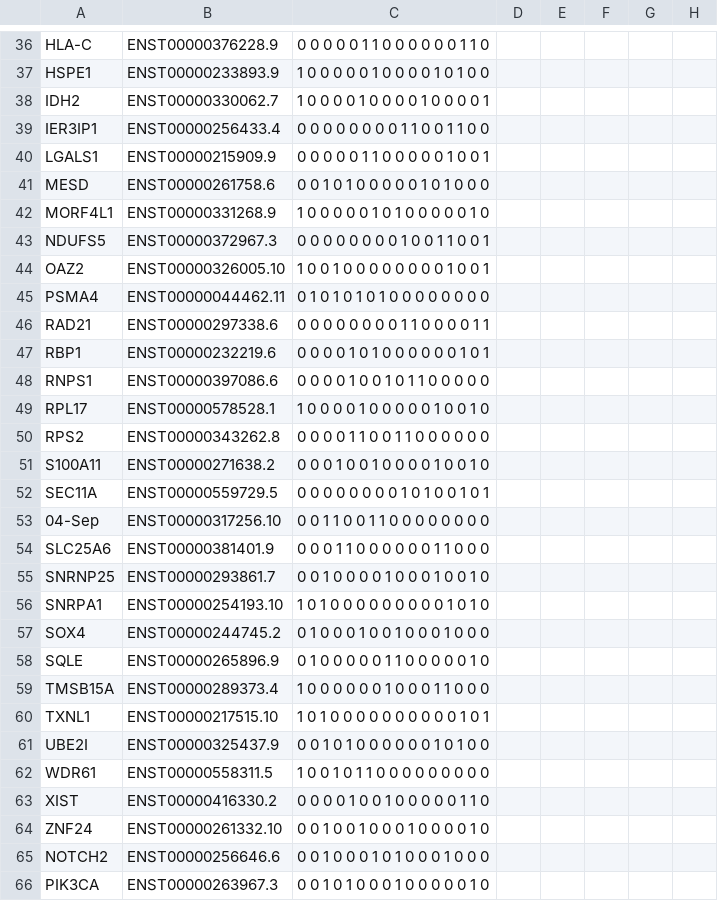
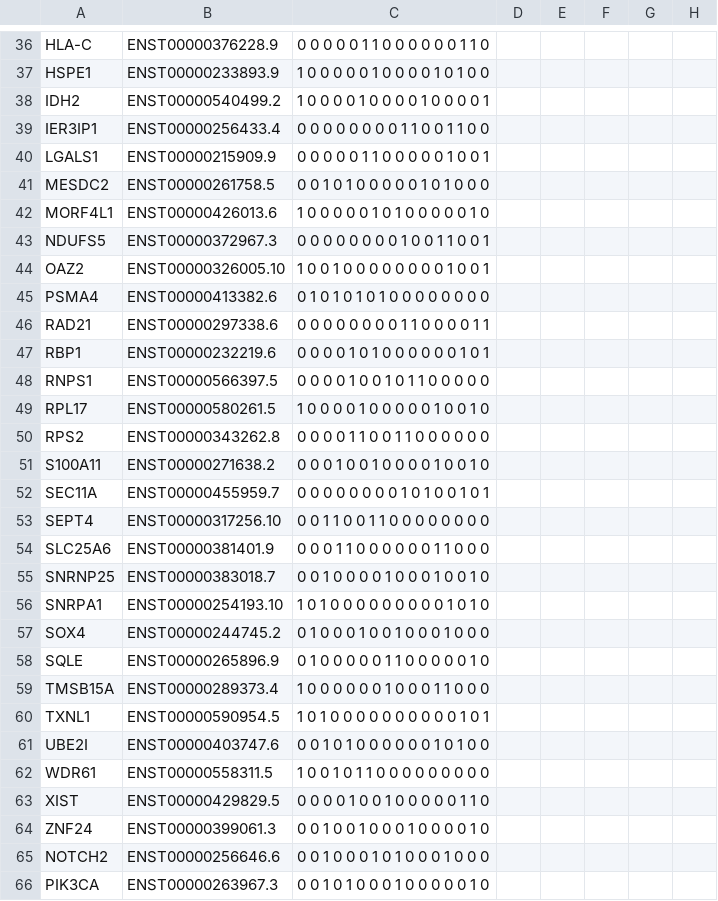
Before and after one commit to smithaustin/sandbox, a CSV file: codebook.csv, drawn as a sheet; only a part is shown, gaps mark what is left out; the diff covers the shown part only; the diff names each change by its address in the sheet, - before the commit and + after, or states it on an @@ line.

```diff
--- a/codebook.csv
+++ b/codebook.csv
-B38: ENST00000330062.7
+B38: ENST00000540499.2
-A41: MESD
+A41: MESDC2
-B41: ENST00000261758.6
+B41: ENST00000261758.5
-B42: ENST00000331268.9
+B42: ENST00000426013.6
-B45: ENST00000044462.11
+B45: ENST00000413382.6
-B48: ENST00000397086.6
+B48: ENST00000566397.5
-B49: ENST00000578528.1
+B49: ENST00000580261.5
-B52: ENST00000559729.5
+B52: ENST00000455959.7
-A53: 04-Sep
+A53: SEPT4
-B55: ENST00000293861.7
+B55: ENST00000383018.7
-B60: ENST00000217515.10
+B60: ENST00000590954.5
-B61: ENST00000325437.9
+B61: ENST00000403747.6
-B63: ENST00000416330.2
+B63: ENST00000429829.5
-B64: ENST00000261332.10
+B64: ENST00000399061.3
```
Also changed, not shown: 5 added rows, 5 removed rows and 33 edited cells elsewhere in this file, 2 other files.
